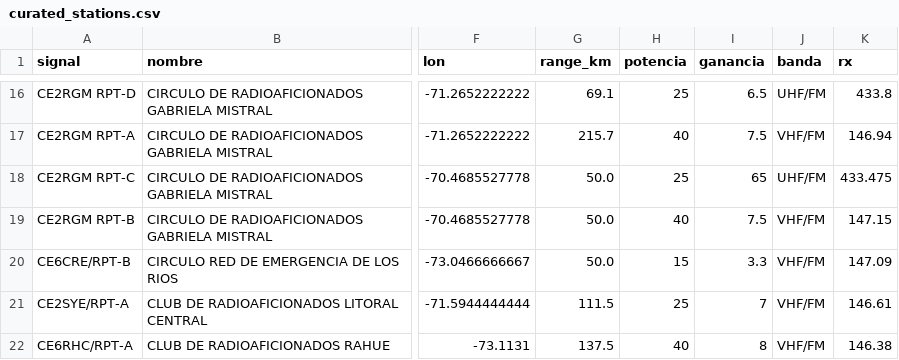
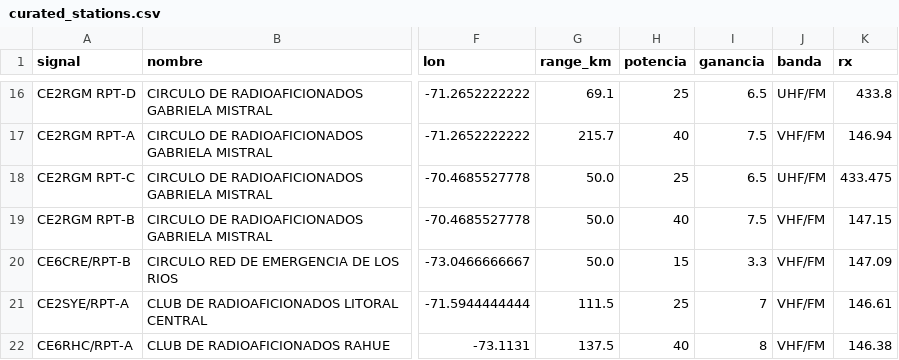
Before and after one commit to juantoledo/cobertura-radial-chile, a CSV file: data/curated_stations.csv, drawn as a sheet; only a part is shown, gaps mark what is left out; the diff names each change by its address in the sheet, - before the commit and + after, or states it on an @@ line.

```diff
--- a/data/curated_stations.csv
+++ b/data/curated_stations.csv
-I18 (ganancia): 65
+I18 (ganancia): 6.5
```
Also changed, not shown: 6 other files.
